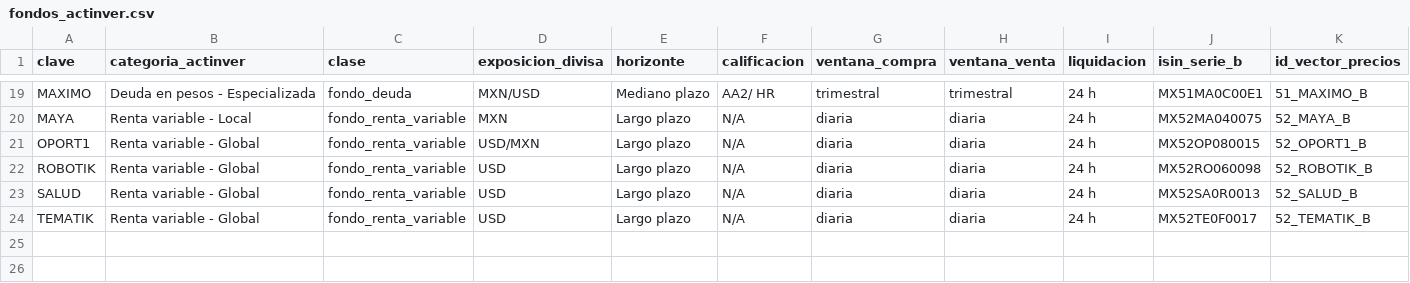
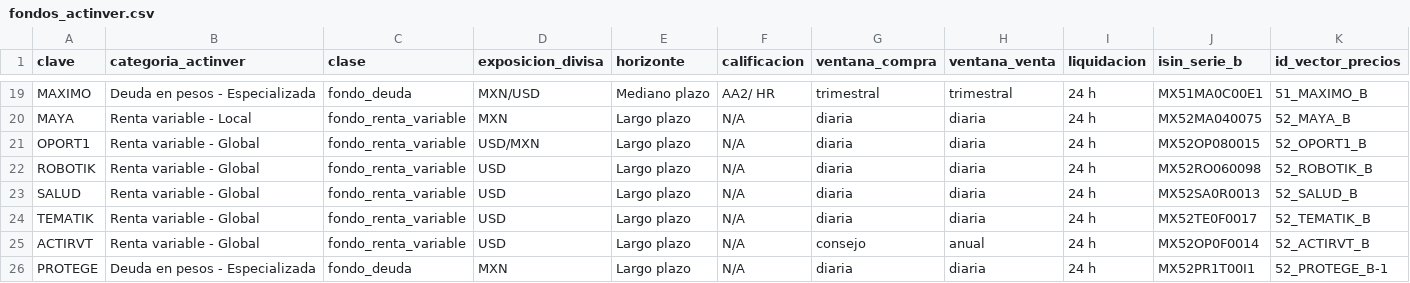
Before and after one commit to Maikolv/actinver-terminal, a CSV file: config/fondos_actinver.csv, drawn as a sheet; only a part is shown, gaps mark what is left out; rows hold the shown columns only; the diff names each change by its address in the sheet, - before the commit and + after, or states it on an @@ line.

```diff
--- a/config/fondos_actinver.csv
+++ b/config/fondos_actinver.csv
+row 25: ACTIRVT | Renta variable - Global | fondo_renta_variable | USD | Largo plazo | N/A | consejo | anual | 24 h | MX52OP0F0014 | 52_ACTIRVT_B
+row 26: PROTEGE | Deuda en pesos - Especializada | fondo_deuda | MXN | Largo plazo | N/A | diaria | diaria | 24 h | MX52PR1T00I1 | 52_PROTEGE_B-1
```
Also changed, not shown: config/simulador_portal.csv, config/universo.csv, 15 other files.
